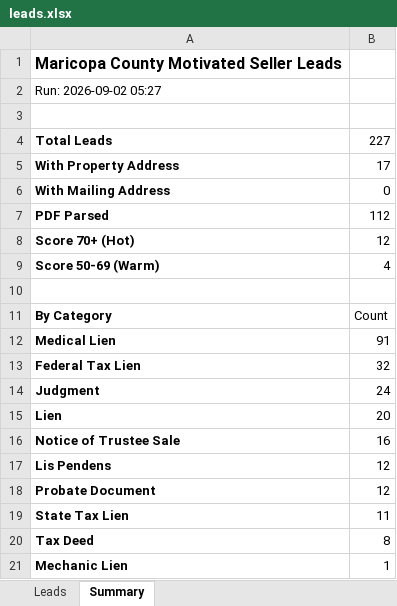
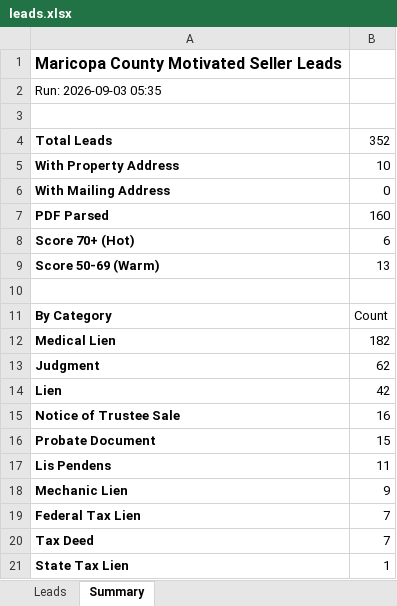
Before and after one commit to Darqsin/Four-Rings-CRM, an Excel workbook: data/leads.xlsx, sheet Summary, drawn as a sheet; values as stored, in another font and other column widths than the file's, no borders; removed rows and columns are numbered as before the commit, all else as after; the diff names each change by its address in the sheet, - before the commit and + after, or states it on an @@ line.

```diff
--- a/data/leads.xlsx (sheet Summary)
+++ b/data/leads.xlsx (sheet Summary)
-A2: Run: 2026-09-02 05:27
+A2: Run: 2026-09-03 05:35
-B4: 227
+B4: 352
-B5: 17
+B5: 10
-B7: 112
+B7: 160
-B8: 12
+B8: 6
-B9: 4
+B9: 13
-B12: 91
+B12: 182
-row 13: Federal Tax Lien | 32
-B13: 24
+B13: 62
-B14: 20
+B14: 42
-row 17: Lis Pendens | 12
-B16: 12
+B16: 15
-A17: State Tax Lien
+A17: Lis Pendens
+row 18: Mechanic Lien | 9
+row 19: Federal Tax Lien | 7
-B20: 8
+B20: 7
-A21: Mechanic Lien
+A21: State Tax Lien
```
Also changed, not shown: sheet Leads, 3 other files.
